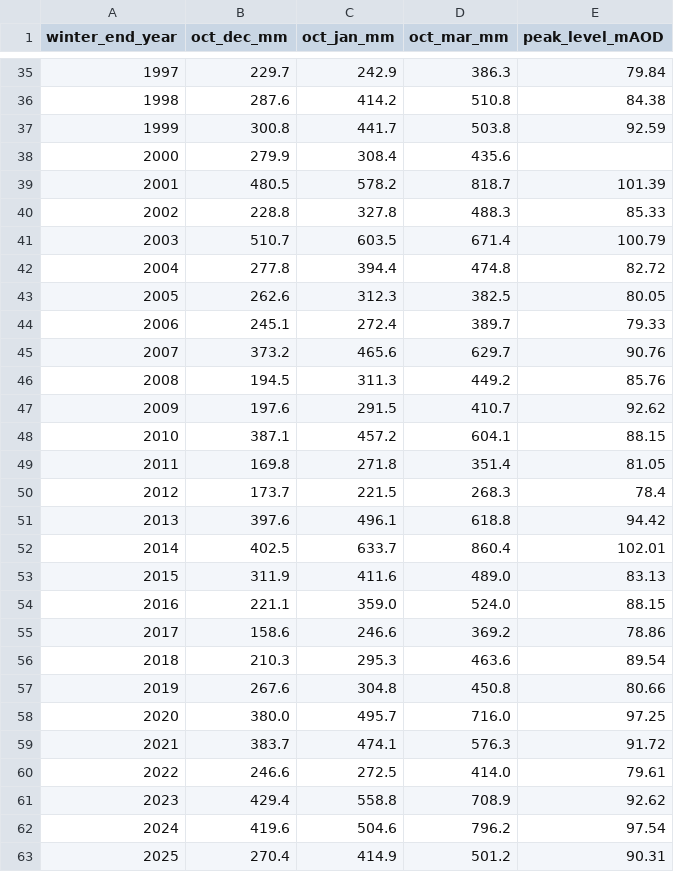
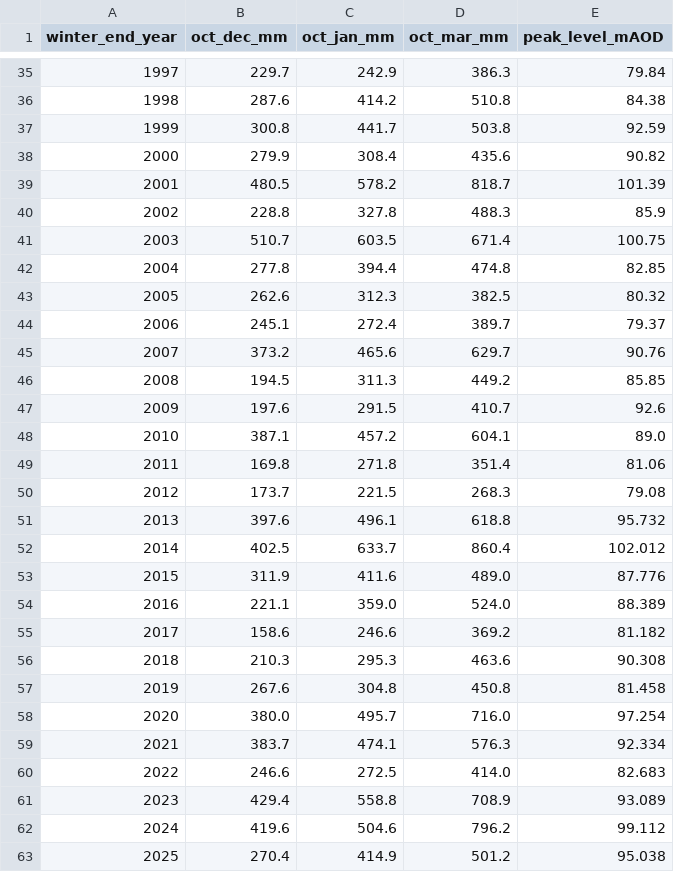
Before and after one commit to KeithSloan/Lopcombe_Corner_GWL, a CSV file: output/haduk/lopcombe_winter_rain_vs_peak.csv, drawn as a sheet; only a part is shown, gaps mark what is left out; the diff covers the shown part only.

```diff
--- a/output/haduk/lopcombe_winter_rain_vs_peak.csv
+++ b/output/haduk/lopcombe_winter_rain_vs_peak.csv
@@ -37,27 +37,27 @@ winter_end_year,oct_dec_mm,oct_jan_mm,oct_mar_mm,peak_level_mAOD
 1999,300.8,441.7,503.8,92.59
-2000,279.9,308.4,435.6,
+2000,279.9,308.4,435.6,90.82
 2001,480.5,578.2,818.7,101.39
-2002,228.8,327.8,488.3,85.33
-2003,510.7,603.5,671.4,100.79
-2004,277.8,394.4,474.8,82.72
-2005,262.6,312.3,382.5,80.05
-2006,245.1,272.4,389.7,79.33
+2002,228.8,327.8,488.3,85.9
+2003,510.7,603.5,671.4,100.75
+2004,277.8,394.4,474.8,82.85
+2005,262.6,312.3,382.5,80.32
+2006,245.1,272.4,389.7,79.37
 2007,373.2,465.6,629.7,90.76
-2008,194.5,311.3,449.2,85.76
-2009,197.6,291.5,410.7,92.62
-2010,387.1,457.2,604.1,88.15
-2011,169.8,271.8,351.4,81.05
-2012,173.7,221.5,268.3,78.4
-2013,397.6,496.1,618.8,94.42
-2014,402.5,633.7,860.4,102.01
-2015,311.9,411.6,489.0,83.13
-2016,221.1,359.0,524.0,88.15
-2017,158.6,246.6,369.2,78.86
-2018,210.3,295.3,463.6,89.54
-2019,267.6,304.8,450.8,80.66
-2020,380.0,495.7,716.0,97.25
-2021,383.7,474.1,576.3,91.72
-2022,246.6,272.5,414.0,79.61
-2023,429.4,558.8,708.9,92.62
-2024,419.6,504.6,796.2,97.54
-2025,270.4,414.9,501.2,90.31
+2008,194.5,311.3,449.2,85.85
+2009,197.6,291.5,410.7,92.6
+2010,387.1,457.2,604.1,89.0
+2011,169.8,271.8,351.4,81.06
+2012,173.7,221.5,268.3,79.08
+2013,397.6,496.1,618.8,95.732
+2014,402.5,633.7,860.4,102.012
+2015,311.9,411.6,489.0,87.776
+2016,221.1,359.0,524.0,88.389
+2017,158.6,246.6,369.2,81.182
+2018,210.3,295.3,463.6,90.308
+2019,267.6,304.8,450.8,81.458
+2020,380.0,495.7,716.0,97.254
+2021,383.7,474.1,576.3,92.334
+2022,246.6,272.5,414.0,82.683
+2023,429.4,558.8,708.9,93.089
+2024,419.6,504.6,796.2,99.112
+2025,270.4,414.9,501.2,95.038
```
Also changed, not shown: 1 edited cell elsewhere in this file, output/haduk/start_level_winters.csv, 33 other files.
